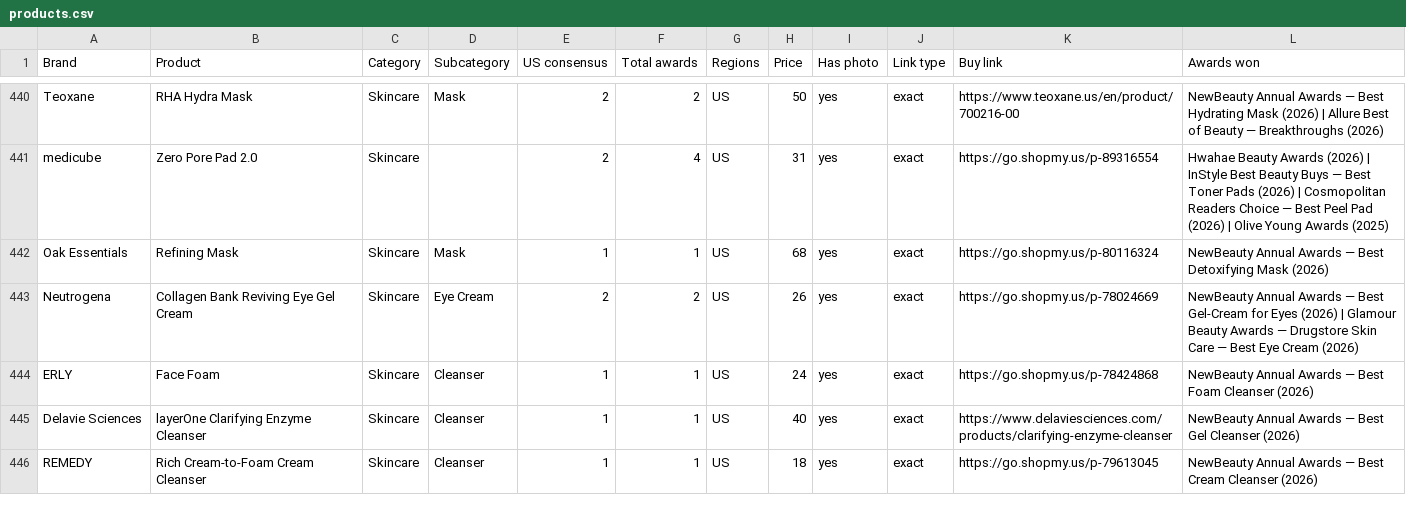
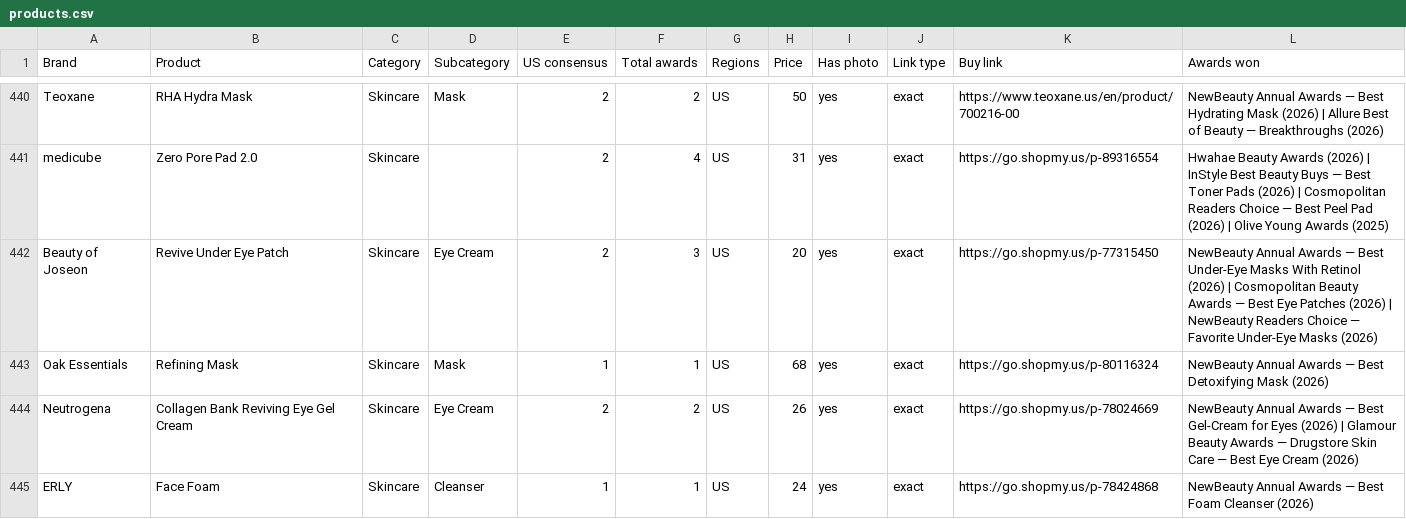
Before and after one commit to vettbty/vettbeauty-scaffold, a CSV file: products.csv, drawn as a sheet; only a part is shown, gaps mark what is left out; the shorter side is filled out with more unchanged rows; the diff covers the shown part only.

```diff
--- a/products.csv
+++ b/products.csv
@@ -441,2 +441,3 @@ Teoxane,RHA Hydra Mask,Skincare,Mask,2,2,US,50,yes,exact,https://www.teoxane.us/
 medicube,Zero Pore Pad 2.0,Skincare,,2,4,US,31,yes,exact,https://go.shopmy.us/p-89316554,Hwahae Beauty Awards (2026)  |  InStyle Best Beauty Buys — Best Toner Pads (2026)  |  Cosmopolitan Readers Choice — Best Peel Pad (2026)  |  Olive Young Awards (2025)
+Beauty of Joseon,Revive Under Eye Patch,Skincare,Eye Cream,2,3,US,20,yes,exact,https://go.shopmy.us/p-77315450,NewBeauty Annual Awards — Best Under-Eye Masks With Retinol (2026)  |  Cosmopolitan Beauty Awards — Best Eye Patches (2026)  |  NewBeauty Readers Choice — Favorite Under-Eye Masks (2026)
 Oak Essentials,Refining Mask,Skincare,Mask,1,1,US,68,yes,exact,https://go.shopmy.us/p-80116324,NewBeauty Annual Awards — Best Detoxifying Mask (2026)
```
Also changed, not shown: 4 removed rows and 12 edited cells elsewhere in this file, 3 other files.
